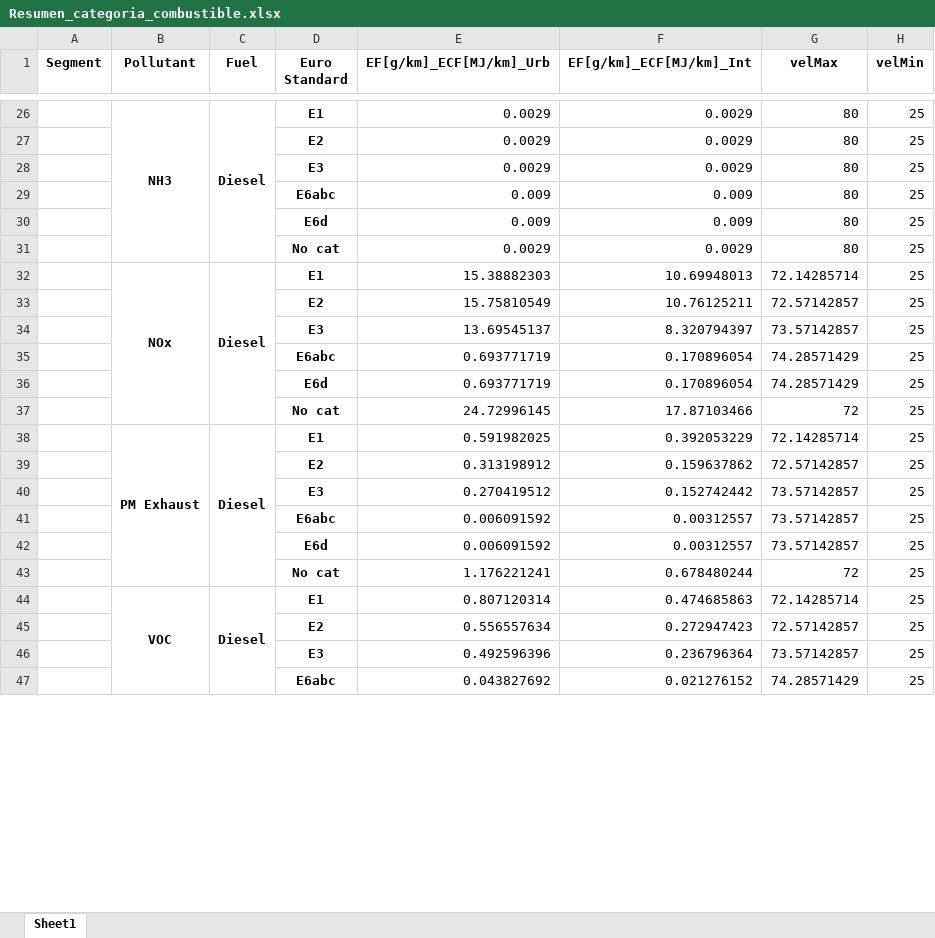
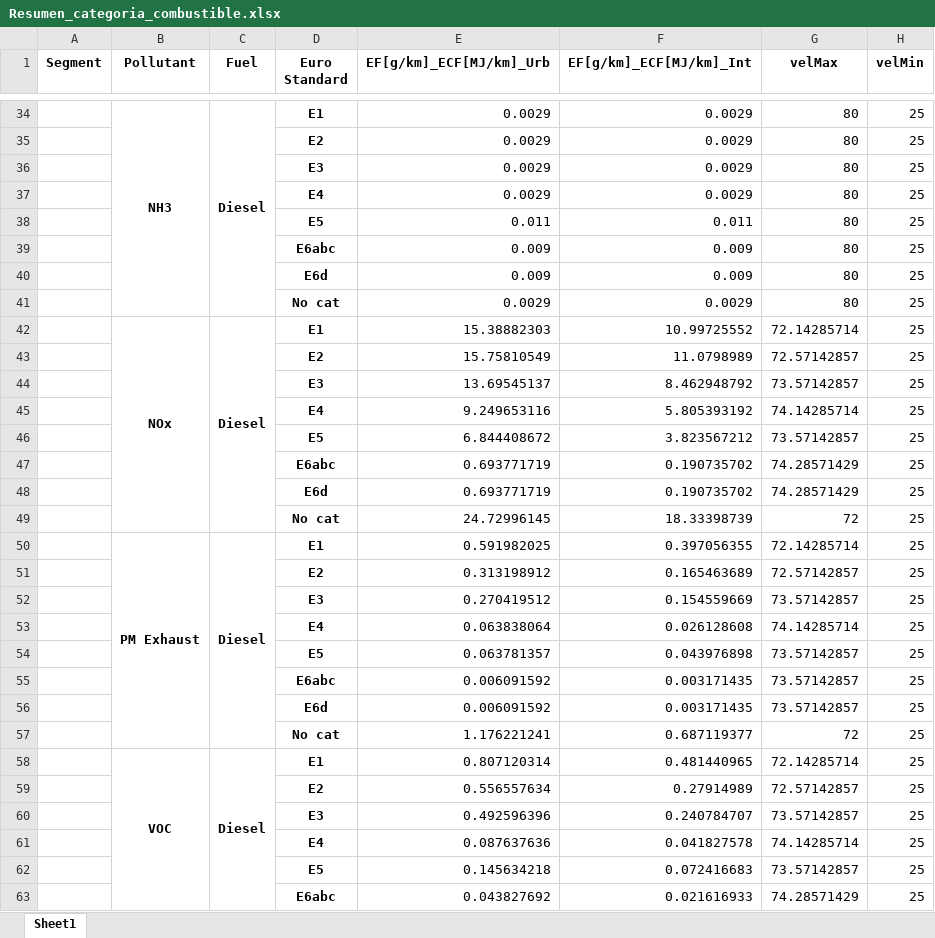
Before and after one commit to Ignvz/copert_5, an Excel workbook: Resumen_categoria_combustible.xlsx, sheet Sheet1, drawn as a sheet; only a part is shown, gaps mark what is left out; values as stored, in another font and other column widths than the file's, no borders; addresses are those after the commit; the diff covers the shown part only; the diff names each change by its address in the sheet, - before the commit and + after, or states it on an @@ line.

```diff
--- a/Resumen_categoria_combustible.xlsx (sheet Sheet1)
+++ b/Resumen_categoria_combustible.xlsx (sheet Sheet1)
+row 37:  |  |  | E4 | 0.0029 | 0.0029 | 80 | 25
+row 38:  |  |  | E5 | 0.011 | 0.011 | 80 | 25
-F42 (EF[g/km]_ECF[MJ/km]_Int): 10.69948013
+F42 (EF[g/km]_ECF[MJ/km]_Int): 10.99725552
-F43 (EF[g/km]_ECF[MJ/km]_Int): 10.76125211
+F43 (EF[g/km]_ECF[MJ/km]_Int): 11.0798989
-F44 (EF[g/km]_ECF[MJ/km]_Int): 8.320794397
+F44 (EF[g/km]_ECF[MJ/km]_Int): 8.462948792
+row 45:  |  |  | E4 | 9.249653116 | 5.805393192 | 74.14285714 | 25
+row 46:  |  |  | E5 | 6.844408672 | 3.823567212 | 73.57142857 | 25
-F47:F48 (EF[g/km]_ECF[MJ/km]_Int): 0.170896054
+F47:F48 (EF[g/km]_ECF[MJ/km]_Int): 0.190735702
-F49 (EF[g/km]_ECF[MJ/km]_Int): 17.87103466
+F49 (EF[g/km]_ECF[MJ/km]_Int): 18.33398739
-F50 (EF[g/km]_ECF[MJ/km]_Int): 0.392053229
+F50 (EF[g/km]_ECF[MJ/km]_Int): 0.397056355
-F51 (EF[g/km]_ECF[MJ/km]_Int): 0.159637862
+F51 (EF[g/km]_ECF[MJ/km]_Int): 0.165463689
-F52 (EF[g/km]_ECF[MJ/km]_Int): 0.152742442
+F52 (EF[g/km]_ECF[MJ/km]_Int): 0.154559669
+row 53:  |  |  | E4 | 0.063838064 | 0.026128608 | 74.14285714 | 25
+row 54:  |  |  | E5 | 0.063781357 | 0.043976898 | 73.57142857 | 25
-F55:F56 (EF[g/km]_ECF[MJ/km]_Int): 0.00312557
+F55:F56 (EF[g/km]_ECF[MJ/km]_Int): 0.003171435
-F57 (EF[g/km]_ECF[MJ/km]_Int): 0.678480244
+F57 (EF[g/km]_ECF[MJ/km]_Int): 0.687119377
-F58 (EF[g/km]_ECF[MJ/km]_Int): 0.474685863
+F58 (EF[g/km]_ECF[MJ/km]_Int): 0.481440965
-F59 (EF[g/km]_ECF[MJ/km]_Int): 0.272947423
+F59 (EF[g/km]_ECF[MJ/km]_Int): 0.27914989
-F60 (EF[g/km]_ECF[MJ/km]_Int): 0.236796364
+F60 (EF[g/km]_ECF[MJ/km]_Int): 0.240784707
+row 61:  |  |  | E4 | 0.087637636 | 0.041827578 | 74.14285714 | 25
+row 62:  |  |  | E5 | 0.145634218 | 0.072416683 | 73.57142857 | 25
-F63 (EF[g/km]_ECF[MJ/km]_Int): 0.021276152
+F63 (EF[g/km]_ECF[MJ/km]_Int): 0.021616933
```
Also changed, not shown: 88 added rows and 372 edited cells elsewhere in this sheet, PM_reducido.xlsx, ResumenPM.xlsx, 4 other files.
